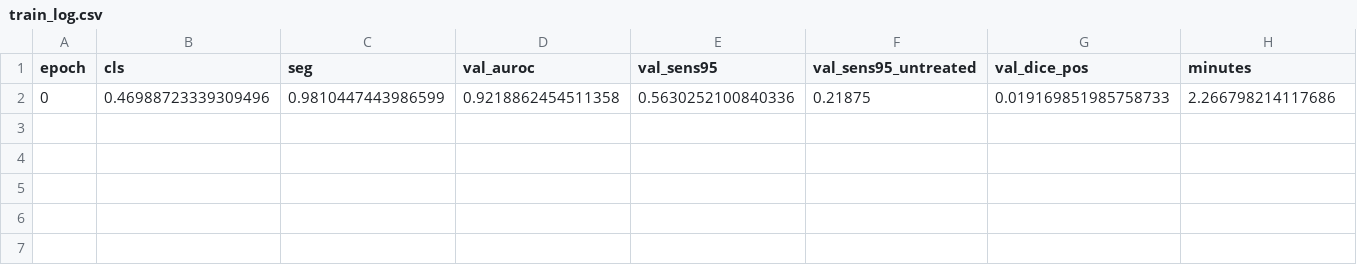
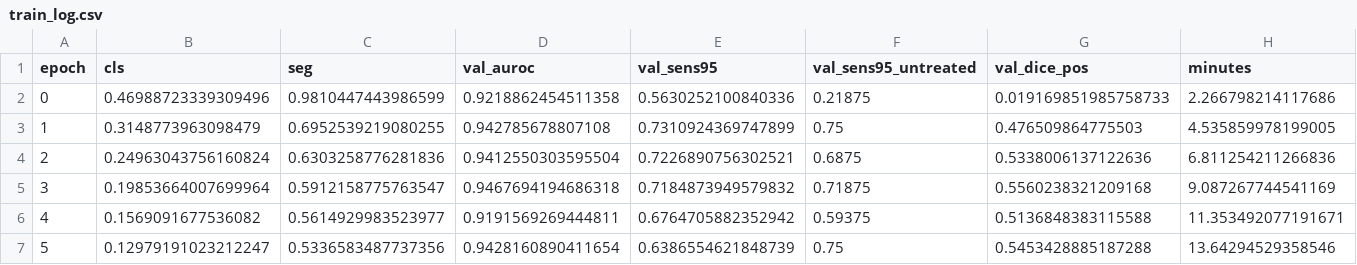
Before and after one commit to yazanjer/paper-ptx-deconfound-tbd-ahmadhar, a CSV file: results/runs/pb_base/seed2/train_log.csv, drawn as a sheet.

Commit message:
results: heartbeat 6xs457sa7p6o2n

```diff
--- a/results/runs/pb_base/seed2/train_log.csv
+++ b/results/runs/pb_base/seed2/train_log.csv
@@ -2 +2,6 @@ epoch,cls,seg,val_auroc,val_sens95,val_sens95_untreated,val_dice_pos,minutes
 0,0.46988723339309496,0.9810447443986599,0.9218862454511358,0.5630252100840336,0.21875,0.019169851985758733,2.266798214117686
+1,0.3148773963098479,0.6952539219080255,0.942785678807108,0.7310924369747899,0.75,0.476509864775503,4.535859978199005
+2,0.24963043756160824,0.6303258776281836,0.9412550303595504,0.7226890756302521,0.6875,0.5338006137122636,6.811254211266836
+3,0.19853664007699964,0.5912158775763547,0.9467694194686318,0.7184873949579832,0.71875,0.5560238321209168,9.087267744541169
+4,0.1569091677536082,0.5614929983523977,0.9191569269444811,0.6764705882352942,0.59375,0.5136848383115588,11.353492077191671
+5,0.12979191023212247,0.5336583487737356,0.9428160890411654,0.6386554621848739,0.75,0.5453428885187288,13.64294529358546
```
Also changed, not shown: 1 other file.
